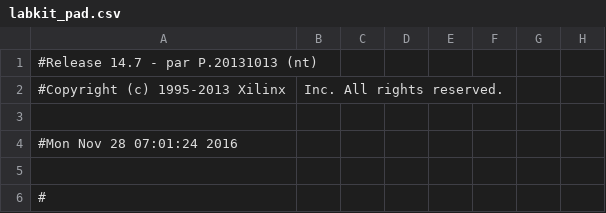
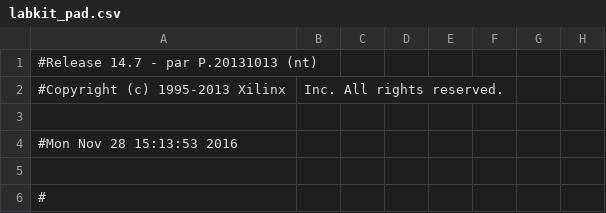
Before and after one commit to yihaot/FPGAPongGame, a CSV file: ponggame/labkit_pad.csv, drawn as a sheet; only a part is shown; the diff names each change by its address in the sheet, - before the commit and + after, or states it on an @@ line.

```diff
--- a/ponggame/labkit_pad.csv
+++ b/ponggame/labkit_pad.csv
-A4: #Mon Nov 28 07:01:24 2016
+A4: #Mon Nov 28 15:13:53 2016
```
Also changed, not shown: 38 other files.
